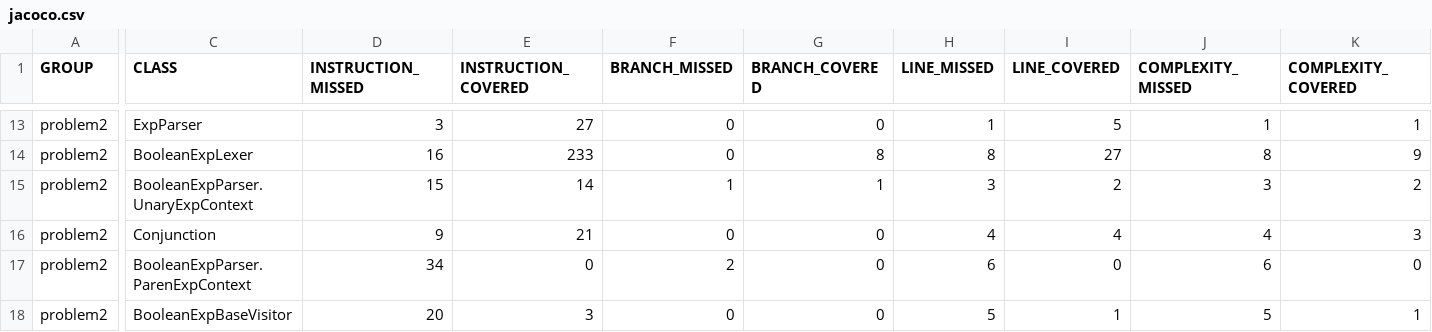
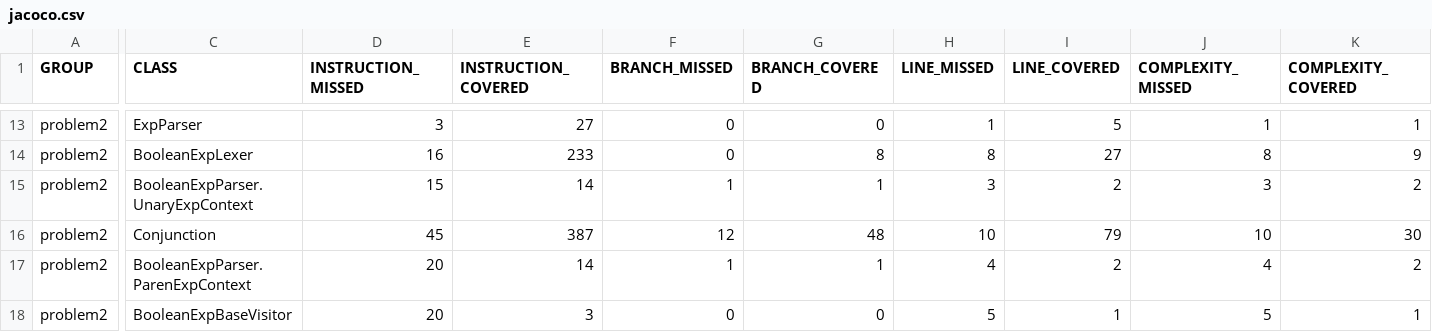
Before and after one commit to kdh0324/POSTECH_SD, a CSV file: problem2/target/site/jacoco/jacoco.csv, drawn as a sheet; only a part is shown, gaps mark what is left out; the diff covers the shown part only; the diff names each change by its address in the sheet, - before the commit and + after, or states it on an @@ line.

```diff
--- a/problem2/target/site/jacoco/jacoco.csv
+++ b/problem2/target/site/jacoco/jacoco.csv
-D16 (INSTRUCTION_MISSED): 9
+D16 (INSTRUCTION_MISSED): 45
-E16 (INSTRUCTION_COVERED): 21
+E16 (INSTRUCTION_COVERED): 387
-F16 (BRANCH_MISSED): 0
+F16 (BRANCH_MISSED): 12
-G16 (BRANCH_COVERED): 0
+G16 (BRANCH_COVERED): 48
-H16 (LINE_MISSED): 4
+H16 (LINE_MISSED): 10
-I16 (LINE_COVERED): 4
+I16 (LINE_COVERED): 79
-J16 (COMPLEXITY_MISSED): 4
+J16 (COMPLEXITY_MISSED): 10
-K16 (COMPLEXITY_COVERED): 3
+K16 (COMPLEXITY_COVERED): 30
-D17 (INSTRUCTION_MISSED): 34
+D17 (INSTRUCTION_MISSED): 20
-E17 (INSTRUCTION_COVERED): 0
+E17 (INSTRUCTION_COVERED): 14
-F17 (BRANCH_MISSED): 2
+F17 (BRANCH_MISSED): 1
-G17 (BRANCH_COVERED): 0
+G17 (BRANCH_COVERED): 1
-H17 (LINE_MISSED): 6
+H17 (LINE_MISSED): 4
-I17 (LINE_COVERED): 0
+I17 (LINE_COVERED): 2
-J17 (COMPLEXITY_MISSED): 6
+J17 (COMPLEXITY_MISSED): 4
-K17 (COMPLEXITY_COVERED): 0
+K17 (COMPLEXITY_COVERED): 2
```
Also changed, not shown: 55 edited cells elsewhere in this file, 26 other files.
